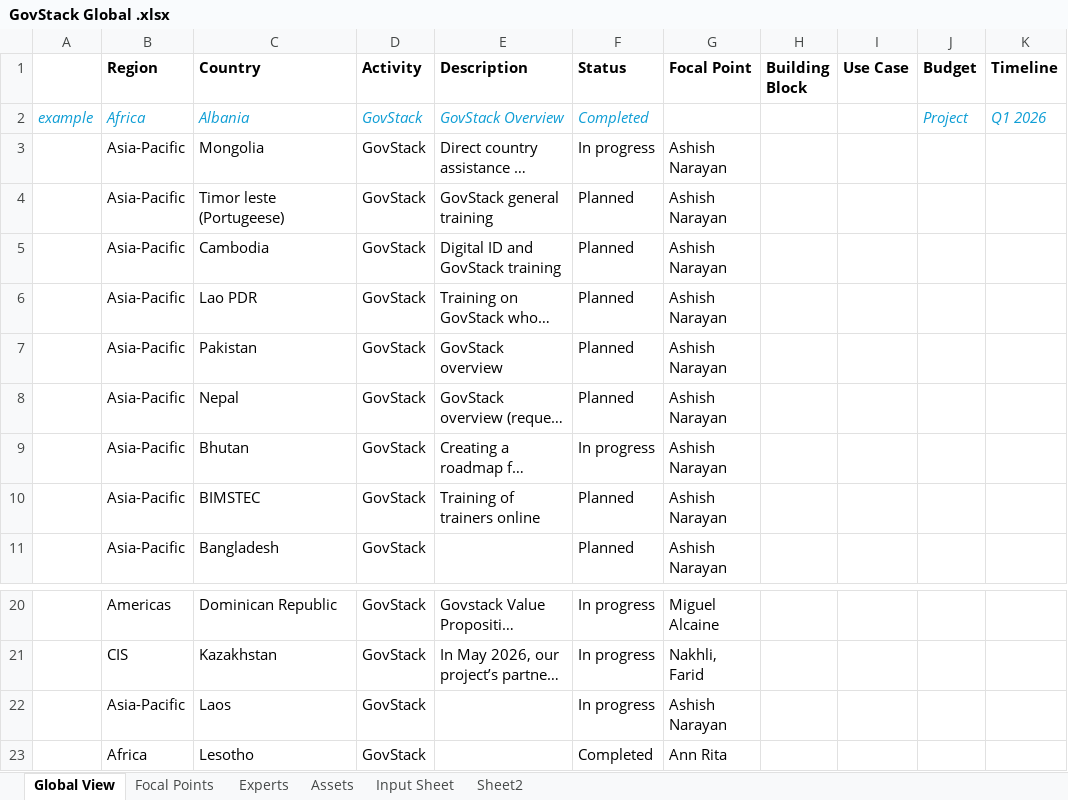
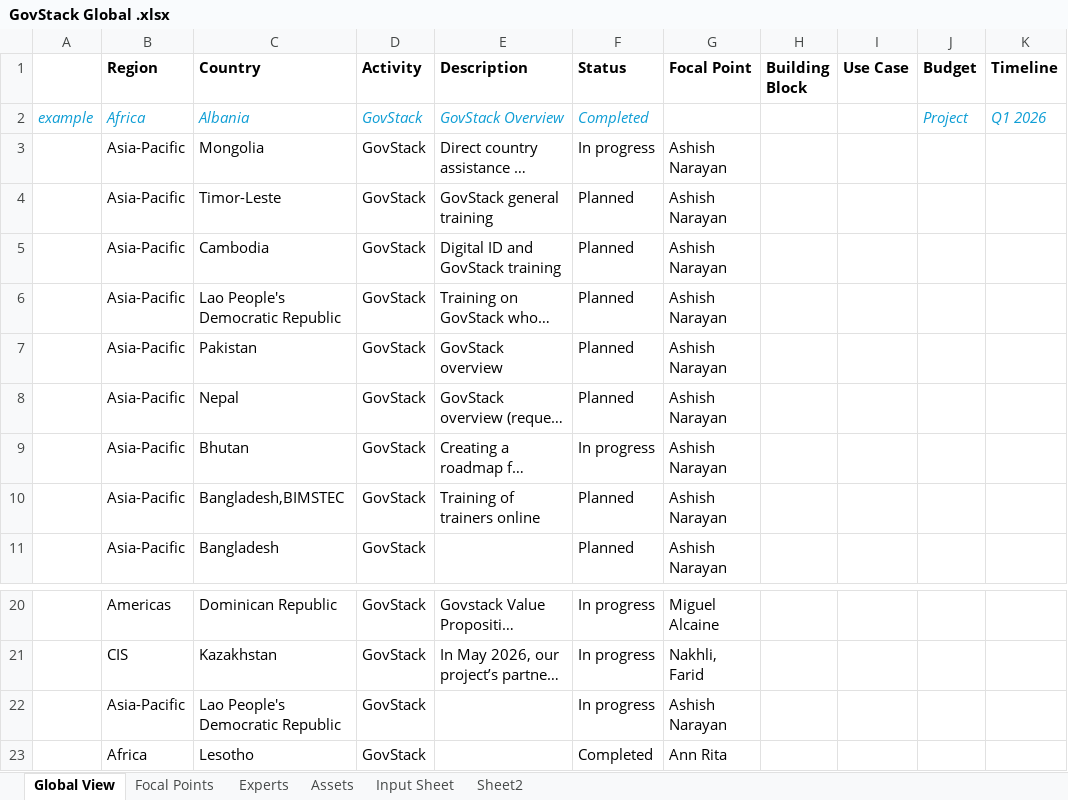
Before and after one commit to FNS-Division/govstack_map, an Excel workbook: public/data/GovStack Global .xlsx, sheet Global View, drawn as a sheet; only a part is shown, gaps mark what is left out; long unchanged cells end in …; values as stored, in another font and other column widths than the file's, no borders; the diff names each change by its address in the sheet, - before the commit and + after, or states it on an @@ line.

Commit message:
Update country names

```diff
--- a/public/data/GovStack Global .xlsx (sheet Global View)
+++ b/public/data/GovStack Global .xlsx (sheet Global View)
-C4 (Country): Timor leste (Portugeese)
+C4 (Country): Timor-Leste
-C6 (Country): Lao PDR
+C6 (Country): Lao People's Democratic Republic
-C10 (Country): BIMSTEC
+C10 (Country): Bangladesh,BIMSTEC
-C22 (Country): Laos
+C22 (Country): Lao People's Democratic Republic
```
Also changed, not shown: sheet Focal Points, 1 other file.
